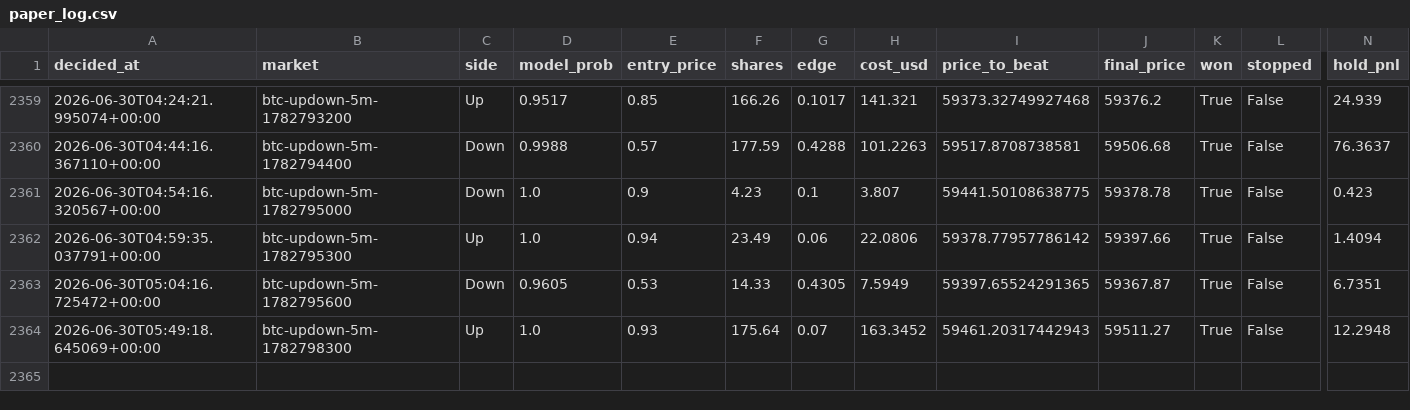
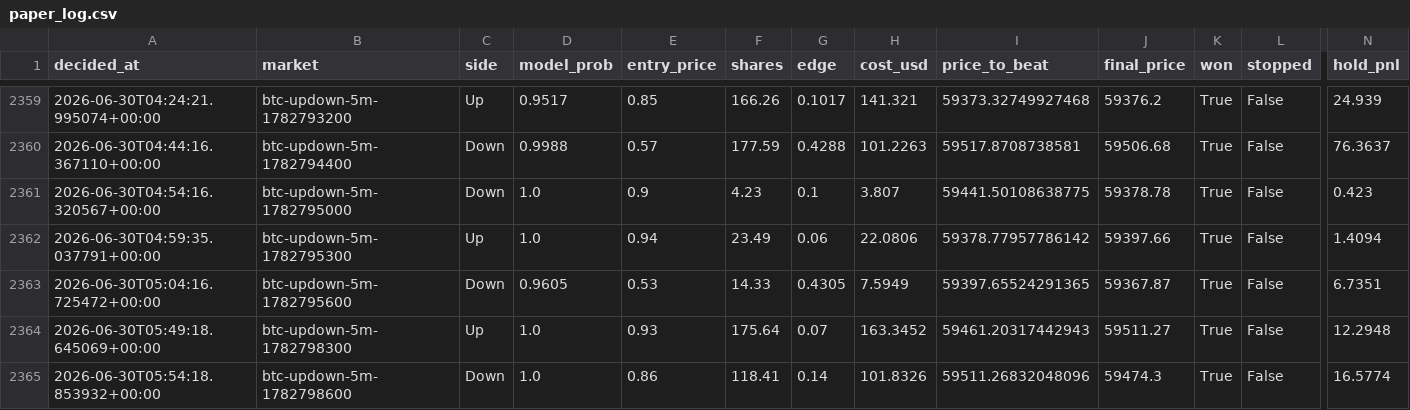
Before and after one commit to argostroloji/polybot-5m, a CSV file: paper_log.csv, drawn as a sheet; only a part is shown, gaps mark what is left out; rows hold the shown columns only; the diff names each change by its address in the sheet, - before the commit and + after, or states it on an @@ line.

Commit message:
paper: update state [skip ci]

```diff
--- a/paper_log.csv
+++ b/paper_log.csv
+row 2365: 2026-06-30T05:54:18.853932+00:00 | btc-updown-5m-1782798600 | Down | 1.0 | 0.86 | 118.41 | 0.14 | 101.8326 | 59511.26832048096 | 59474.3 | True | False | 16.5774
```
Also changed, not shown: 4 other files.
